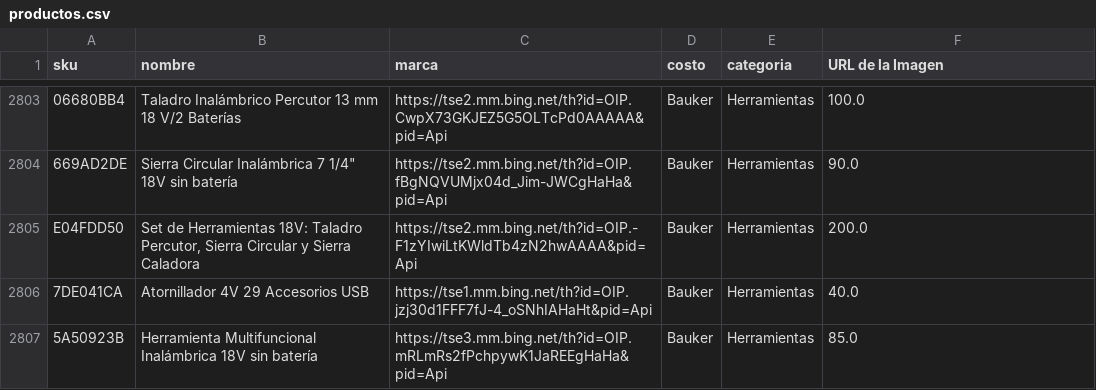
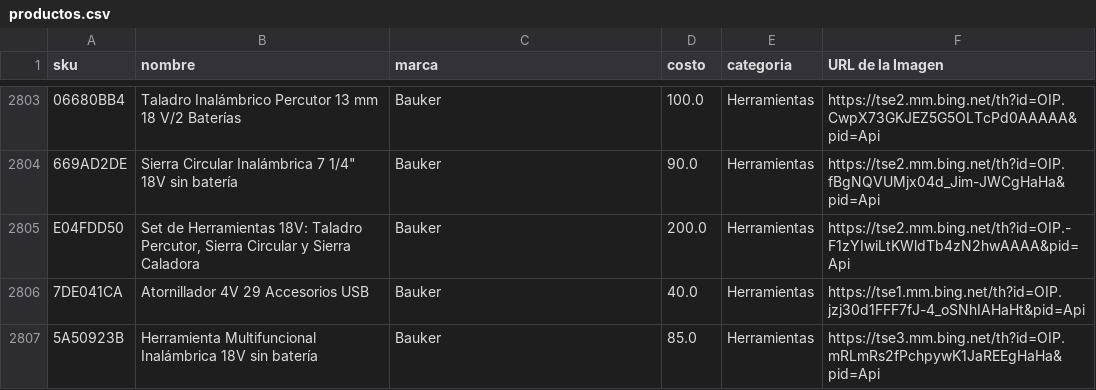
Before and after one commit to Bob-IA/Sprint-2-Frontend-Web, a CSV file: public/productos.csv, drawn as a sheet; only a part is shown, gaps mark what is left out; the diff covers the shown part only; the diff names each change by its address in the sheet, - before the commit and + after, or states it on an @@ line.

```diff
--- a/public/productos.csv
+++ b/public/productos.csv
-C2803 (marca): https://tse2.mm.bing.net/th?id=OIP.CwpX73GKJEZ5G5OLTcPd0AAAAA&pid=Api
+C2803 (marca): Bauker
-D2803 (costo): Bauker
+D2803 (costo): 100.0
-F2803 (URL de la Imagen): 100.0
+F2803 (URL de la Imagen): https://tse2.mm.bing.net/th?id=OIP.CwpX73GKJEZ5G5OLTcPd0AAAAA&pid=Api
-C2804 (marca): https://tse2.mm.bing.net/th?id=OIP.fBgNQVUMjx04d_Jim-JWCgHaHa&pid=Api
+C2804 (marca): Bauker
-D2804 (costo): Bauker
+D2804 (costo): 90.0
-F2804 (URL de la Imagen): 90.0
+F2804 (URL de la Imagen): https://tse2.mm.bing.net/th?id=OIP.fBgNQVUMjx04d_Jim-JWCgHaHa&pid=Api
-C2805 (marca): https://tse2.mm.bing.net/th?id=OIP.-F1zYIwiLtKWldTb4zN2hwAAAA&pid=Api
+C2805 (marca): Bauker
-D2805 (costo): Bauker
+D2805 (costo): 200.0
-F2805 (URL de la Imagen): 200.0
+F2805 (URL de la Imagen): https://tse2.mm.bing.net/th?id=OIP.-F1zYIwiLtKWldTb4zN2hwAAAA&pid=Api
-C2806 (marca): https://tse1.mm.bing.net/th?id=OIP.jzj30d1FFF7fJ-4_oSNhIAHaHt&pid=Api
+C2806 (marca): Bauker
-D2806 (costo): Bauker
+D2806 (costo): 40.0
-F2806 (URL de la Imagen): 40.0
+F2806 (URL de la Imagen): https://tse1.mm.bing.net/th?id=OIP.jzj30d1FFF7fJ-4_oSNhIAHaHt&pid=Api
-C2807 (marca): https://tse3.mm.bing.net/th?id=OIP.mRLmRs2fPchpywK1JaREEgHaHa&pid=Api
+C2807 (marca): Bauker
-D2807 (costo): Bauker
+D2807 (costo): 85.0
-F2807 (URL de la Imagen): 85.0
+F2807 (URL de la Imagen): https://tse3.mm.bing.net/th?id=OIP.mRLmRs2fPchpywK1JaREEgHaHa&pid=Api
```
Also changed, not shown: 30 edited cells elsewhere in this file.
